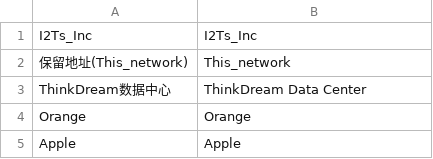
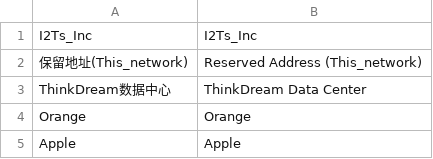
Before and after one commit to mili-tan/ArashiDNS.QqwryEN, a TSV file: isp_cache.tsv, drawn as a sheet; only a part is shown.

```diff
--- a/isp_cache.tsv
+++ b/isp_cache.tsv
@@ -1,3 +1,3 @@
 I2Ts_Inc	I2Ts_Inc
-保留地址(This_network)	This_network
+保留地址(This_network)	Reserved Address (This_network)
 ThinkDream数据中心	ThinkDream Data Center
```
Also changed, not shown: location_cache.tsv, 1 other file.
